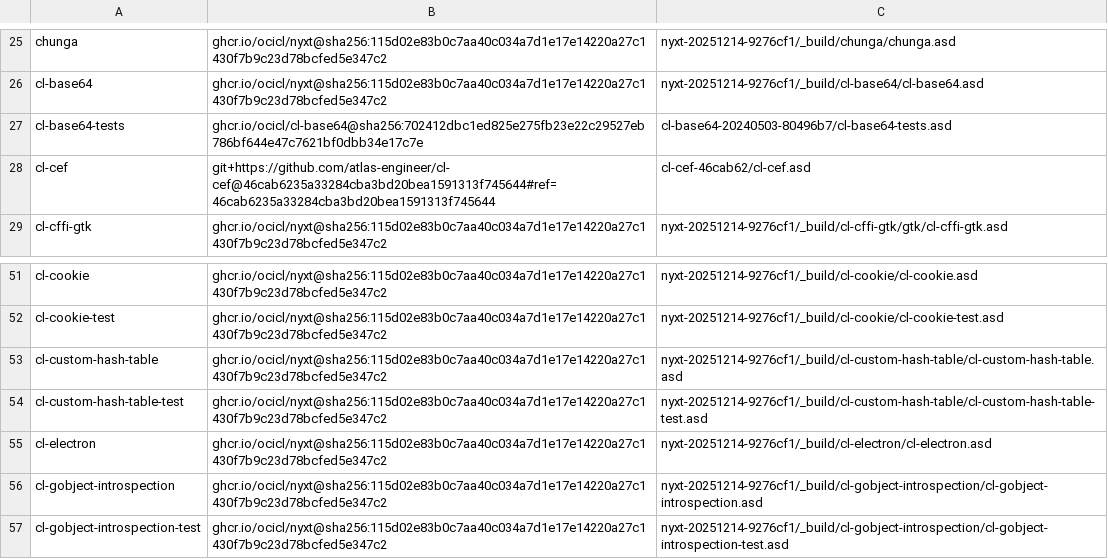
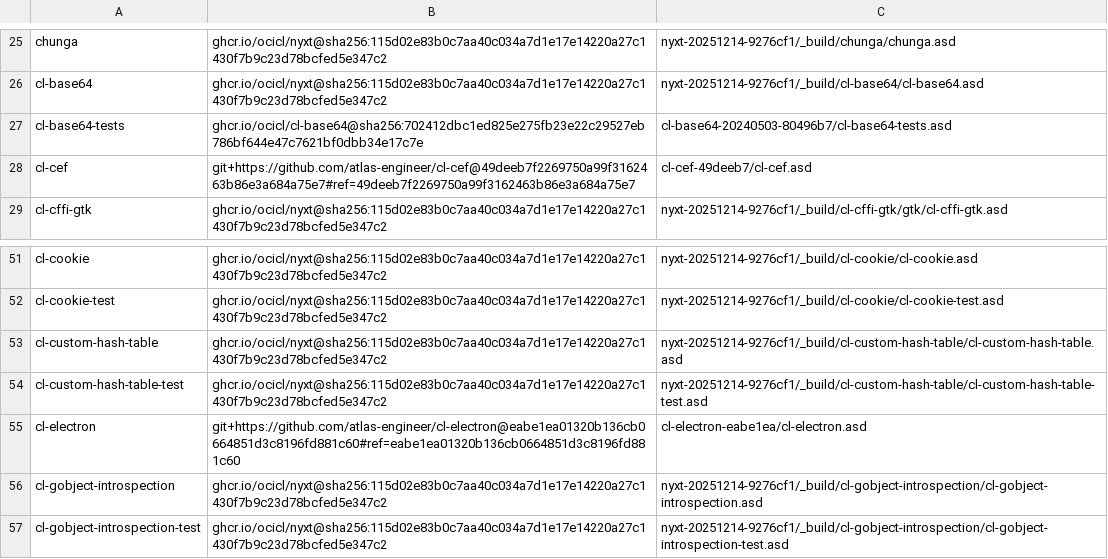
Before and after one commit to atlas-engineer/nyxt, a CSV file: ocicl.csv, drawn as a sheet; only a part is shown, gaps mark what is left out.

Commit message:
Pin cl-cef and cl-electron to the revisions that clear the HTTP cache.

```diff
--- a/ocicl.csv
+++ b/ocicl.csv
@@ -27,3 +27,3 @@ cl-base64, ghcr.io/ocicl/nyxt@sha256:115d02e83b0c7aa40c034a7d1e17e14220a27c1430f
 cl-base64-tests, ghcr.io/ocicl/cl-base64@sha256:702412dbc1ed825e275fb23e22c29527eb786bf644e47c7621bf0dbb34e17c7e, cl-base64-20240503-80496b7/cl-base64-tests.asd
-cl-cef, git+https://github.com/atlas-engineer/cl-cef@46cab6235a33284cba3bd20bea1591313f745644#ref=46cab6235a33284cba3bd20bea1591313f745644, cl-cef-46cab62/cl-cef.asd
+cl-cef, git+https://github.com/atlas-engineer/cl-cef@49deeb7f2269750a99f3162463b86e3a684a75e7#ref=49deeb7f2269750a99f3162463b86e3a684a75e7, cl-cef-49deeb7/cl-cef.asd
 cl-cffi-gtk, ghcr.io/ocicl/nyxt@sha256:115d02e83b0c7aa40c034a7d1e17e14220a27c1430f7b9c23d78bcfed5e347c2, nyxt-20251214-9276cf1/_build/cl-cffi-gtk/gtk/cl-cffi-gtk.asd
@@ -54,3 +54,3 @@ cl-custom-hash-table, ghcr.io/ocicl/nyxt@sha256:115d02e83b0c7aa40c034a7d1e17e142
 cl-custom-hash-table-test, ghcr.io/ocicl/nyxt@sha256:115d02e83b0c7aa40c034a7d1e17e14220a27c1430f7b9c23d78bcfed5e347c2, nyxt-20251214-9276cf1/_build/cl-custom-hash-table/cl-custom-hash-table-test.asd
-cl-electron, ghcr.io/ocicl/nyxt@sha256:115d02e83b0c7aa40c034a7d1e17e14220a27c1430f7b9c23d78bcfed5e347c2, nyxt-20251214-9276cf1/_build/cl-electron/cl-electron.asd
+cl-electron, git+https://github.com/atlas-engineer/cl-electron@eabe1ea01320b136cb0664851d3c8196fd881c60#ref=eabe1ea01320b136cb0664851d3c8196fd881c60, cl-electron-eabe1ea/cl-electron.asd
 cl-gobject-introspection, ghcr.io/ocicl/nyxt@sha256:115d02e83b0c7aa40c034a7d1e17e14220a27c1430f7b9c23d78bcfed5e347c2, nyxt-20251214-9276cf1/_build/cl-gobject-introspection/cl-gobject-introspection.asd
```
